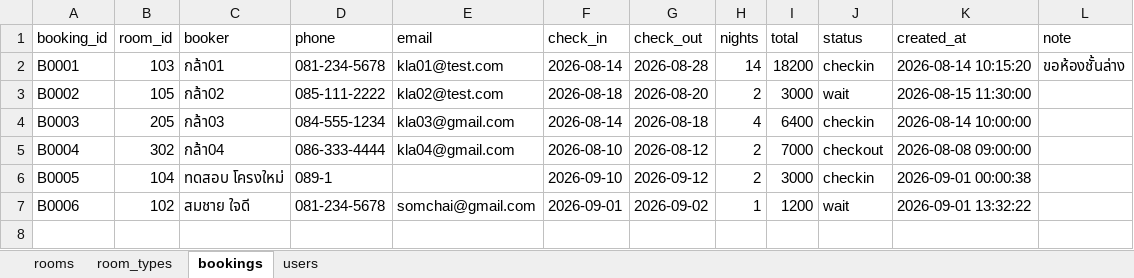
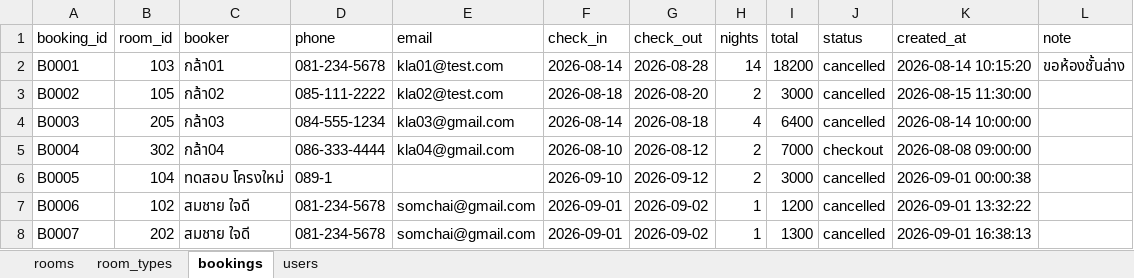
Before and after one commit to stangggt/HilbertGrandHotel, an Excel workbook: data/hotel.xlsx, sheet bookings, drawn as a sheet; values as stored, in another font and other column widths than the file's, no borders; the diff names each change by its address in the sheet, - before the commit and + after, or states it on an @@ line.

```diff
--- a/data/hotel.xlsx (sheet bookings)
+++ b/data/hotel.xlsx (sheet bookings)
-J2 (status): checkin
+J2 (status): cancelled
-J3 (status): wait
+J3 (status): cancelled
-J4 (status): checkin
+J4 (status): cancelled
-J6 (status): checkin
+J6 (status): cancelled
-J7 (status): wait
+J7 (status): cancelled
+row 8: B0007 | 202 | สมชาย ใจดี | 081-234-5678 | somchai@gmail.com | 2026-09-01 | 2026-09-02 | 1 | 1300 | cancelled | 2026-09-01 16:38:13
```
Also changed, not shown: 12 other files.
